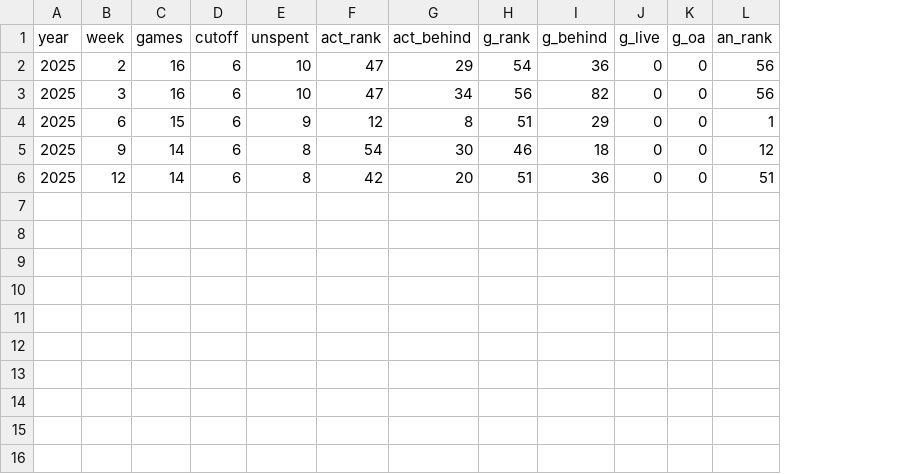
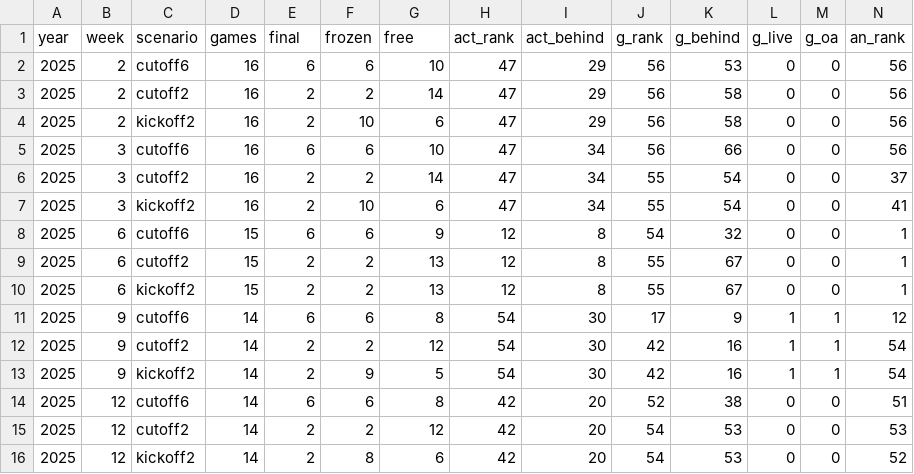
Before and after one commit to tefirman/confpickem, a CSV file: research/analytical-prototype/08_midweek_results.csv, drawn as a sheet; only a part is shown; addresses are those after the commit; rows hold the shown columns only; the diff names each change by its address in the sheet, - before the commit and + after, or states it on an @@ line.

```diff
--- a/research/analytical-prototype/08_midweek_results.csv
+++ b/research/analytical-prototype/08_midweek_results.csv
+column C (scenario), row 2: cutoff6; row 5: cutoff6; row 8: cutoff6; row 11: cutoff6; row 14: cutoff6
+column F (frozen), row 2: 6; row 5: 6; row 8: 6; row 11: 6; row 14: 6
-E1: cutoff
+E1: final
-G1: unspent
+G1: free
-J2 (g_rank): 54
+J2 (g_rank): 56
-K2 (g_behind): 36
+K2 (g_behind): 53
+row 3: 2025 | 2 | cutoff2 | 16 | 2 | 2 | 14 | 47 | 29 | 56 | 58 | 0 | 0 | 56
+row 4: 2025 | 2 | kickoff2 | 16 | 2 | 10 | 6 | 47 | 29 | 56 | 58 | 0 | 0 | 56
-K5 (g_behind): 82
+K5 (g_behind): 66
+row 6: 2025 | 3 | cutoff2 | 16 | 2 | 2 | 14 | 47 | 34 | 55 | 54 | 0 | 0 | 37
+row 7: 2025 | 3 | kickoff2 | 16 | 2 | 10 | 6 | 47 | 34 | 55 | 54 | 0 | 0 | 41
-J8 (g_rank): 51
+J8 (g_rank): 54
-K8 (g_behind): 29
+K8 (g_behind): 32
+row 9: 2025 | 6 | cutoff2 | 15 | 2 | 2 | 13 | 12 | 8 | 55 | 67 | 0 | 0 | 1
+row 10: 2025 | 6 | kickoff2 | 15 | 2 | 2 | 13 | 12 | 8 | 55 | 67 | 0 | 0 | 1
-J11 (g_rank): 46
+J11 (g_rank): 17
-K11 (g_behind): 18
+K11 (g_behind): 9
-L11 (g_live): 0
+L11 (g_live): 1
-M11 (g_oa): 0
+M11 (g_oa): 1
+row 12: 2025 | 9 | cutoff2 | 14 | 2 | 2 | 12 | 54 | 30 | 42 | 16 | 1 | 1 | 54
+row 13: 2025 | 9 | kickoff2 | 14 | 2 | 9 | 5 | 54 | 30 | 42 | 16 | 1 | 1 | 54
-J14 (g_rank): 51
+J14 (g_rank): 52
-K14 (g_behind): 36
+K14 (g_behind): 38
+row 15: 2025 | 12 | cutoff2 | 14 | 2 | 2 | 12 | 42 | 20 | 54 | 53 | 0 | 0 | 53
+row 16: 2025 | 12 | kickoff2 | 14 | 2 | 8 | 6 | 42 | 20 | 54 | 53 | 0 | 0 | 52
```
Also changed, not shown: 2 other files.
